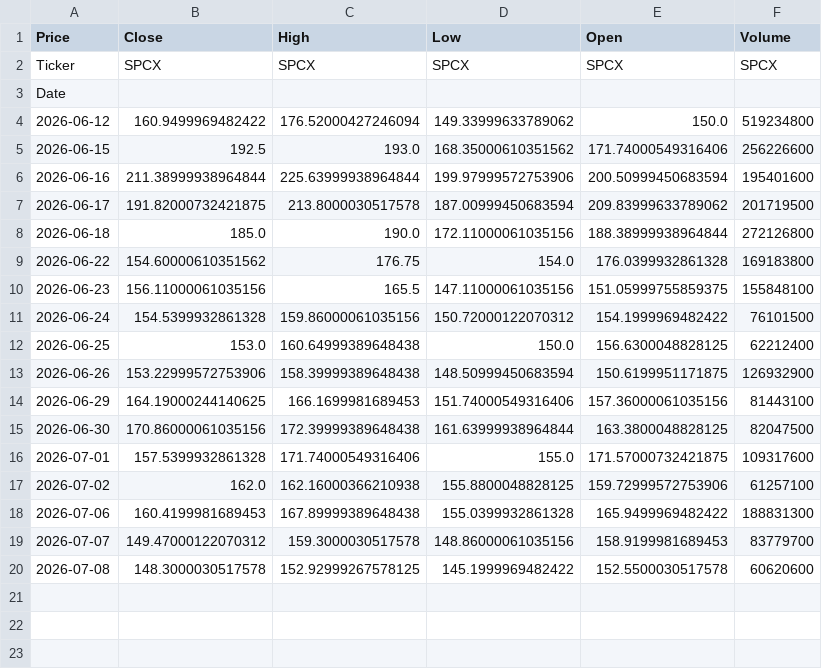
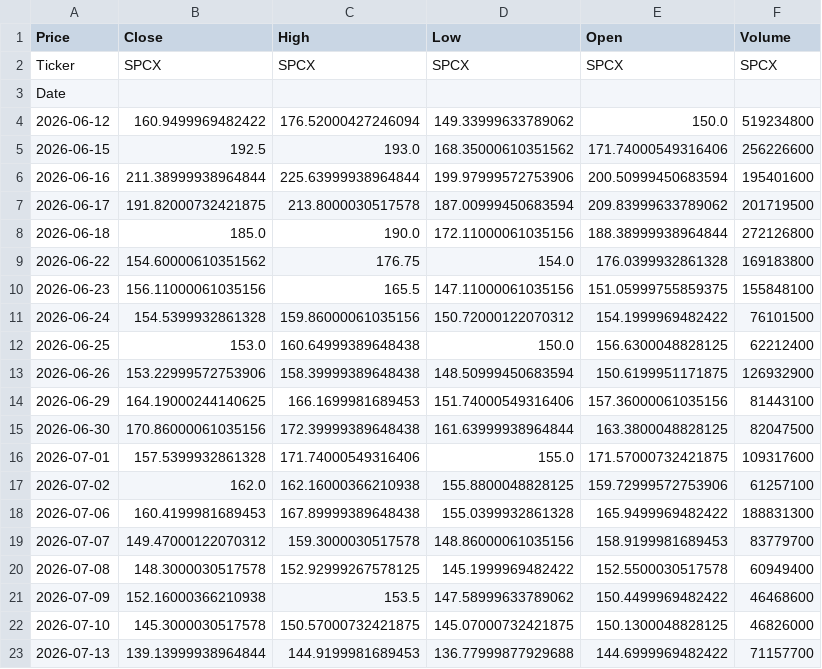
Before and after one commit to dwan2333/my-own-interesting-coding-stuff-, a CSV file: Quant coding project/SPCX_historical_chart.csv (was SPCX_historical_chart.csv), drawn as a sheet.

```diff
--- a/SPCX_historical_chart.csv
+++ b/Quant coding project/SPCX_historical_chart.csv
@@ -19,2 +19,5 @@ Date,,,,,
 2026-07-07,149.47000122070312,159.3000030517578,148.86000061035156,158.9199981689453,83779700
-2026-07-08,148.3000030517578,152.92999267578125,145.1999969482422,152.5500030517578,60620600
+2026-07-08,148.3000030517578,152.92999267578125,145.1999969482422,152.5500030517578,60949400
+2026-07-09,152.16000366210938,153.5,147.58999633789062,150.4499969482422,46468600
+2026-07-10,145.3000030517578,150.57000732421875,145.07000732421875,150.1300048828125,46826000
+2026-07-13,139.13999938964844,144.9199981689453,136.77999877929688,144.6999969482422,71157700
```
Also changed, not shown: 4 other files.
